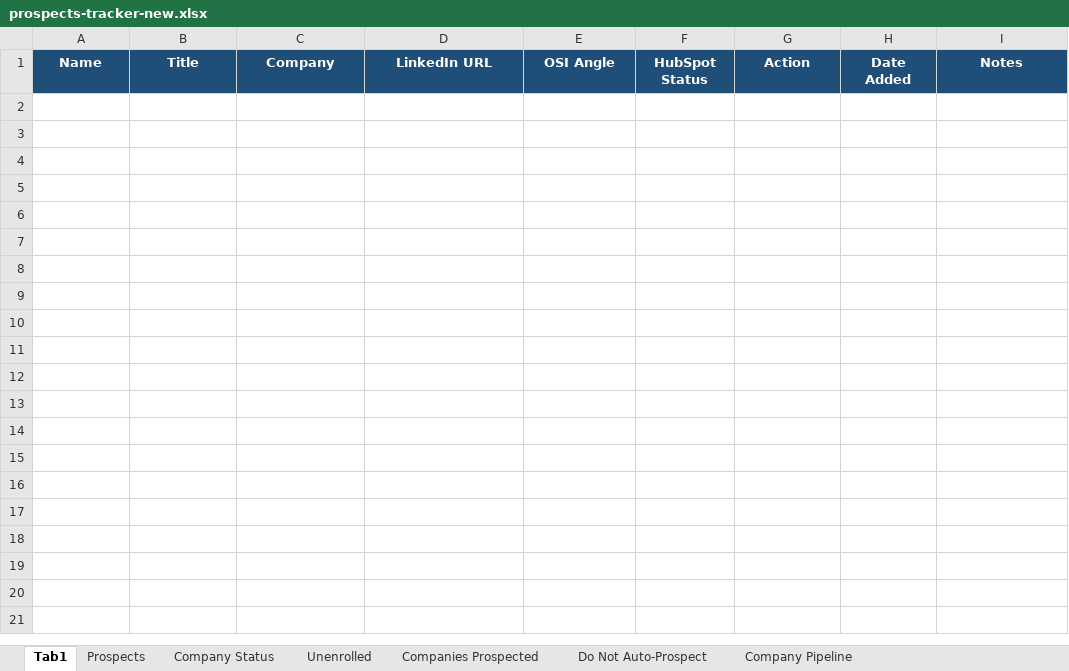
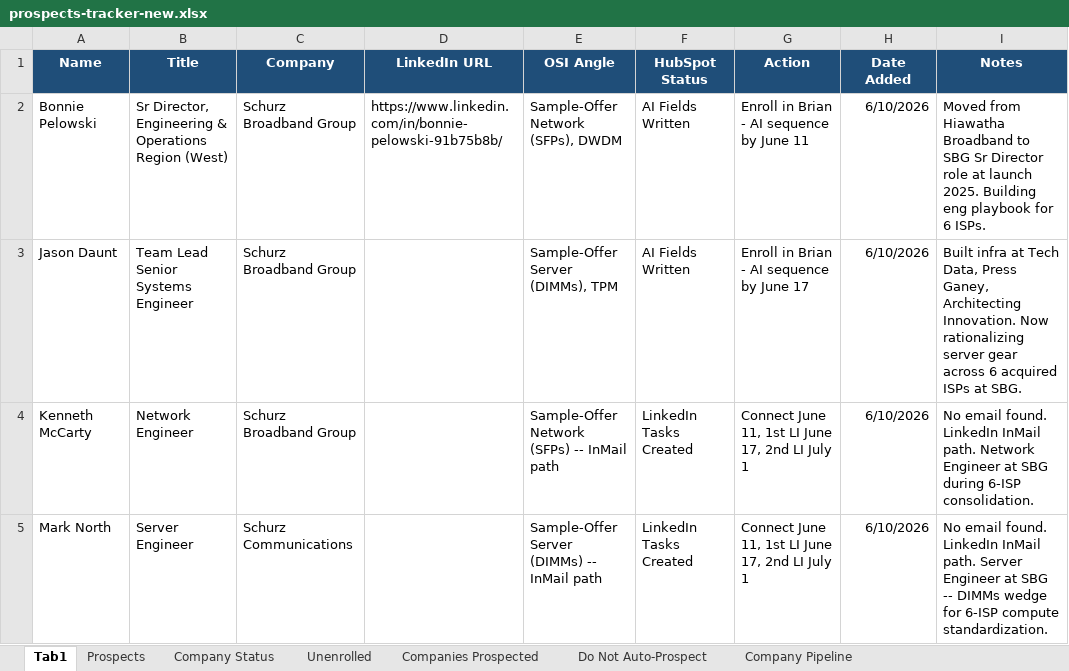
Before and after one commit to MiniClaude/osi-claude-brain, an Excel workbook: prospects-tracker-new.xlsx, sheet Tab1, drawn as a sheet; values as stored, in another font and other column widths than the file's, no borders; the diff names each change by its address in the sheet, - before the commit and + after, or states it on an @@ line.

```diff
--- a/prospects-tracker-new.xlsx (sheet Tab1)
+++ b/prospects-tracker-new.xlsx (sheet Tab1)
+row 2: Bonnie Pelowski | Sr Director, Engineering & Operations Region (West) | Schurz Broadband Group | https://www.linkedin.com/in/bonnie-pelowski-91b75b8b/ | Sample-Offer Network (SFPs), DWDM | AI Fields Written | Enroll in Brian - AI sequence by June 11 | 6/10/2026 | Moved from Hiawatha Broadband to SBG Sr Director role at launch 2025. Building eng playbook for 6 ISPs.
+row 3: Jason Daunt | Team Lead Senior Systems Engineer | Schurz Broadband Group |  | Sample-Offer Server (DIMMs), TPM | AI Fields Written | Enroll in Brian - AI sequence by June 17 | 6/10/2026 | Built infra at Tech Data, Press Ganey, Architecting Innovation. Now rationalizing server gear across 6 acquired ISPs at SBG.
+row 4: Kenneth McCarty | Network Engineer | Schurz Broadband Group |  | Sample-Offer Network (SFPs) -- InMail path | LinkedIn Tasks Created | Connect June 11, 1st LI June 17, 2nd LI July 1 | 6/10/2026 | No email found. LinkedIn InMail path. Network Engineer at SBG during 6-ISP consolidation.
+row 5: Mark North | Server Engineer | Schurz Communications |  | Sample-Offer Server (DIMMs) -- InMail path | LinkedIn Tasks Created | Connect June 11, 1st LI June 17, 2nd LI July 1 | 6/10/2026 | No email found. LinkedIn InMail path. Server Engineer at SBG -- DIMMs wedge for 6-ISP compute standardization.
```
Also changed, not shown: 31 other files.
